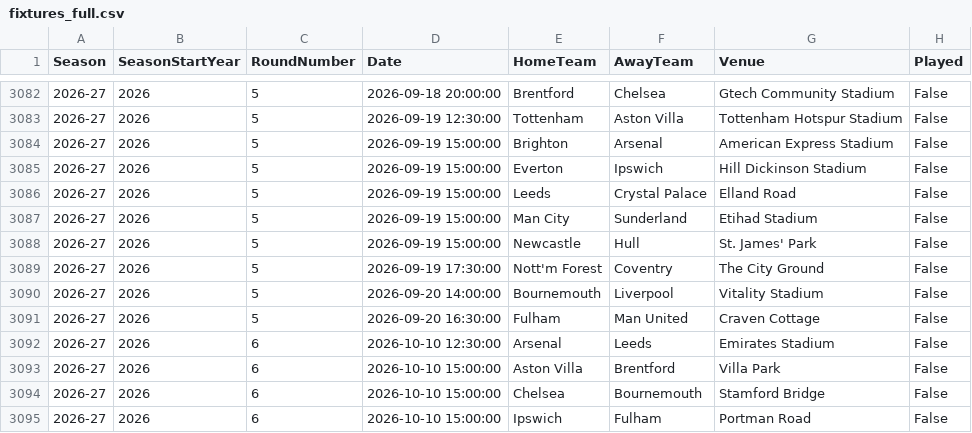
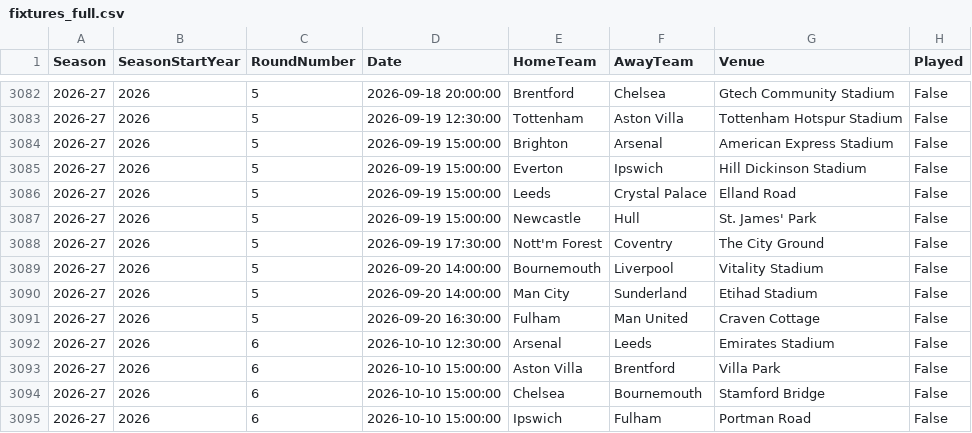
Before and after one commit to JM05326-debug/ballfoot, a CSV file: data/processed/fixtures_full.csv, drawn as a sheet; only a part is shown, gaps mark what is left out.

```diff
--- a/data/processed/fixtures_full.csv
+++ b/data/processed/fixtures_full.csv
@@ -3086,3 +3086,2 @@ Season,SeasonStartYear,RoundNumber,Date,HomeTeam,AwayTeam,Venue,Played
 2026-27,2026,5,2026-09-19 15:00:00,Leeds,Crystal Palace,Elland Road,False
-2026-27,2026,5,2026-09-19 15:00:00,Man City,Sunderland,Etihad Stadium,False
 2026-27,2026,5,2026-09-19 15:00:00,Newcastle,Hull,St. James' Park,False
@@ -3090,2 +3089,3 @@ Season,SeasonStartYear,RoundNumber,Date,HomeTeam,AwayTeam,Venue,Played
 2026-27,2026,5,2026-09-20 14:00:00,Bournemouth,Liverpool,Vitality Stadium,False
+2026-27,2026,5,2026-09-20 14:00:00,Man City,Sunderland,Etihad Stadium,False
 2026-27,2026,5,2026-09-20 16:30:00,Fulham,Man United,Craven Cottage,False
```
Also changed, not shown: data/raw/fixtures_2026.csv, 13 other files.
